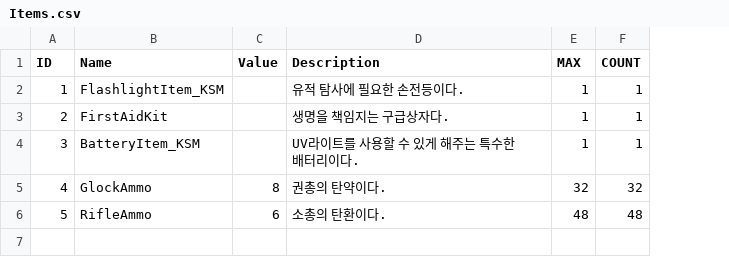
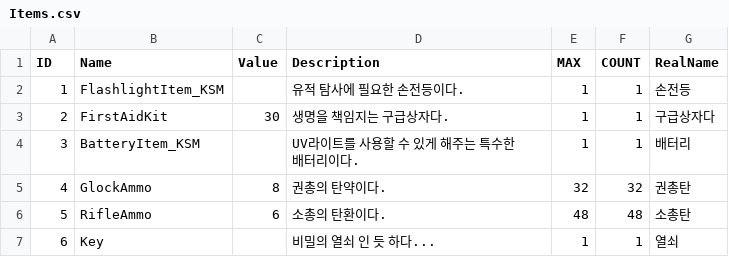
Before and after one commit to CCIT-Team/Dark-Ruins, a CSV file: Assets/@ExcelFiles/Items.csv, drawn as a sheet; the diff names each change by its address in the sheet, - before the commit and + after, or states it on an @@ line.

```diff
--- a/Assets/@ExcelFiles/Items.csv
+++ b/Assets/@ExcelFiles/Items.csv
+column G (RealName), rows 2-6: 손전등 | 구급상자다 | 배터리 | 권총탄 | 소총탄
-C3 (Value): (empty)
+C3 (Value): 30
+row 7: 6 | Key |  | 비밀의 열쇠 인 듯 하다... | 1 | 1 | 열쇠
```
Also changed, not shown: Assets/@ExcelFiles/Weapons.csv, 32 other files.
